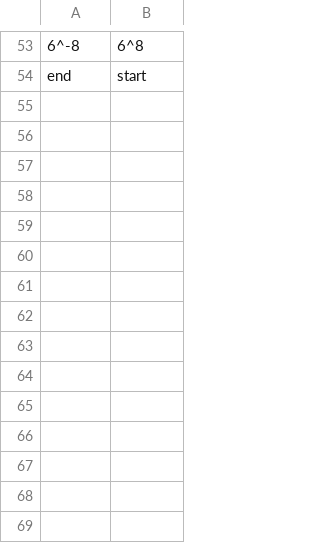
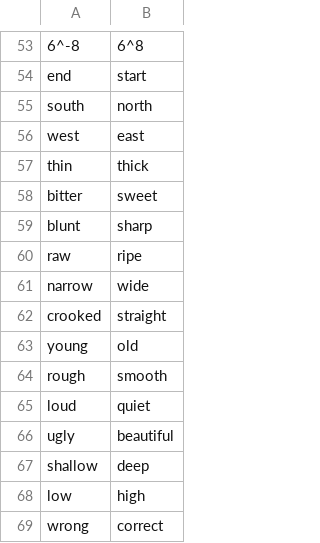
Before and after one commit to LilijoySkyseeker/apu-pi-we, a TSV file: data/antonyms.tsv, drawn as a sheet; only a part is shown, gaps mark what is left out; the diff names each change by its address in the sheet, - before the commit and + after, or states it on an @@ line.

```diff
--- a/data/antonyms.tsv
+++ b/data/antonyms.tsv
+row 55: south | north
+row 56: west | east
+row 57: thin | thick
+row 58: bitter | sweet
+row 59: blunt | sharp
+row 60: raw | ripe
+row 61: narrow | wide
+row 62: crooked | straight
+row 63: young | old
+row 64: rough | smooth
+row 65: loud | quiet
+row 66: ugly | beautiful
+row 67: shallow | deep
+row 68: low | high
+row 69: wrong | correct
```
Also changed, not shown: data/lexicon.tsv, 6 other files.
